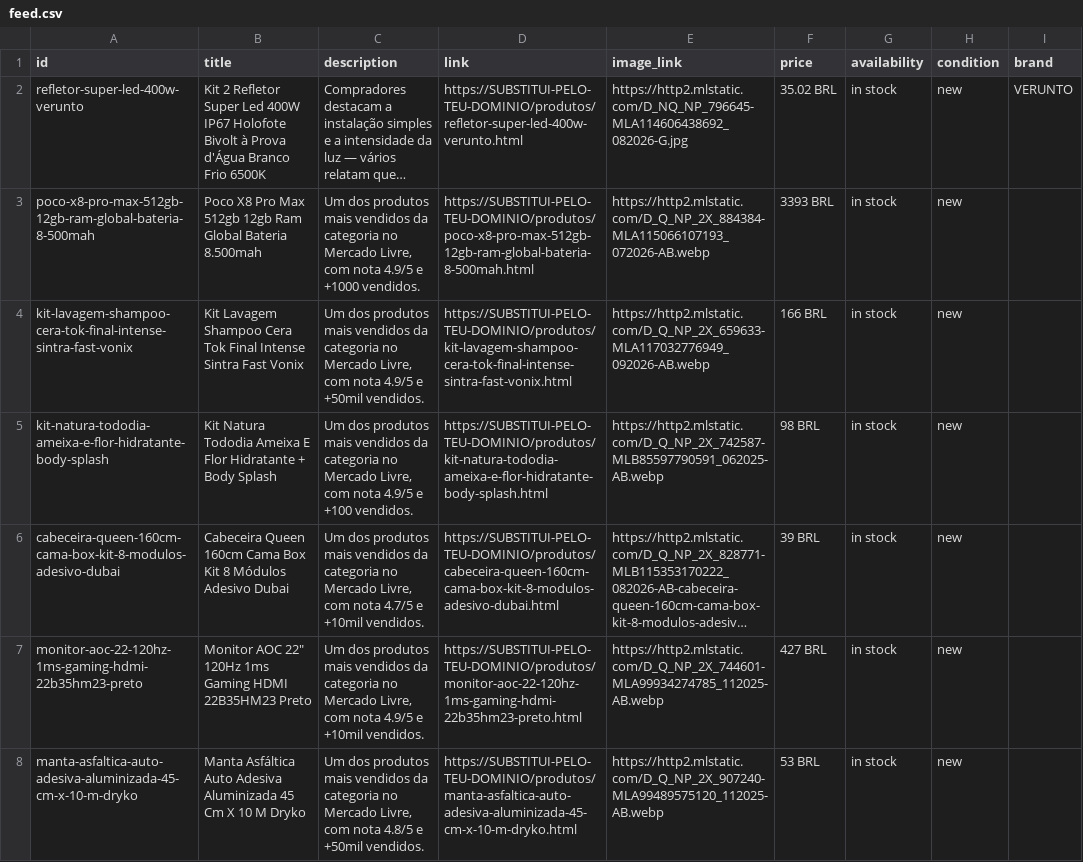
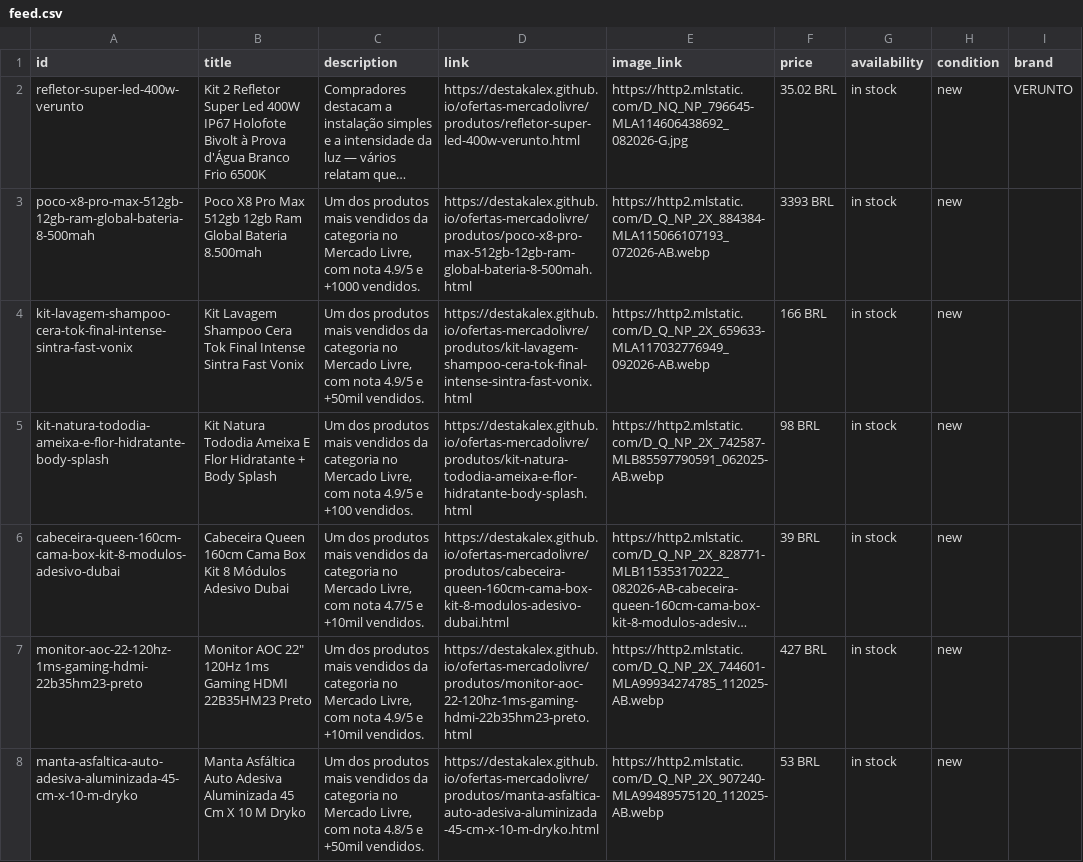
Before and after one commit to destakalex/ofertas-mercadolivre, a CSV file: data/feed.csv, drawn as a sheet; only a part is shown; long unchanged cells end in …; the diff covers the shown part only; the diff names each change by its address in the sheet, - before the commit and + after, or states it on an @@ line.

Commit message:
Add files via upload

```diff
--- a/data/feed.csv
+++ b/data/feed.csv
-D2 (link): https://SUBSTITUI-PELO-TEU-DOMINIO/produtos/refletor-super-led-400w-verunto.html
+D2 (link): https://destakalex.github.io/ofertas-mercadolivre/produtos/refletor-super-led-400w-verunto.html
-D3 (link): https://SUBSTITUI-PELO-TEU-DOMINIO/produtos/poco-x8-pro-max-512gb-12gb-ram-global-bateria-8-500mah.html
+D3 (link): https://destakalex.github.io/ofertas-mercadolivre/produtos/poco-x8-pro-max-512gb-12gb-ram-global-bateria-8-500mah.html
-D4 (link): https://SUBSTITUI-PELO-TEU-DOMINIO/produtos/kit-lavagem-shampoo-cera-tok-final-intense-sintra-fast-vonix.html
+D4 (link): https://destakalex.github.io/ofertas-mercadolivre/produtos/kit-lavagem-shampoo-cera-tok-final-intense-sintra-fast-vonix.html
-D5 (link): https://SUBSTITUI-PELO-TEU-DOMINIO/produtos/kit-natura-tododia-ameixa-e-flor-hidratante-body-splash.html
+D5 (link): https://destakalex.github.io/ofertas-mercadolivre/produtos/kit-natura-tododia-ameixa-e-flor-hidratante-body-splash.html
-D6 (link): https://SUBSTITUI-PELO-TEU-DOMINIO/produtos/cabeceira-queen-160cm-cama-box-kit-8-modulos-adesivo-dubai.html
+D6 (link): https://destakalex.github.io/ofertas-mercadolivre/produtos/cabeceira-queen-160cm-cama-box-kit-8-modulos-adesivo-dubai.html
-D7 (link): https://SUBSTITUI-PELO-TEU-DOMINIO/produtos/monitor-aoc-22-120hz-1ms-gaming-hdmi-22b35hm23-preto.html
+D7 (link): https://destakalex.github.io/ofertas-mercadolivre/produtos/monitor-aoc-22-120hz-1ms-gaming-hdmi-22b35hm23-preto.html
-D8 (link): https://SUBSTITUI-PELO-TEU-DOMINIO/produtos/manta-asfaltica-auto-adesiva-aluminizada-45-cm-x-10-m-dryko.html
+D8 (link): https://destakalex.github.io/ofertas-mercadolivre/produtos/manta-asfaltica-auto-adesiva-aluminizada-45-cm-x-10-m-dryko.html
```
Also changed, not shown: 20 edited cells elsewhere in this file.
